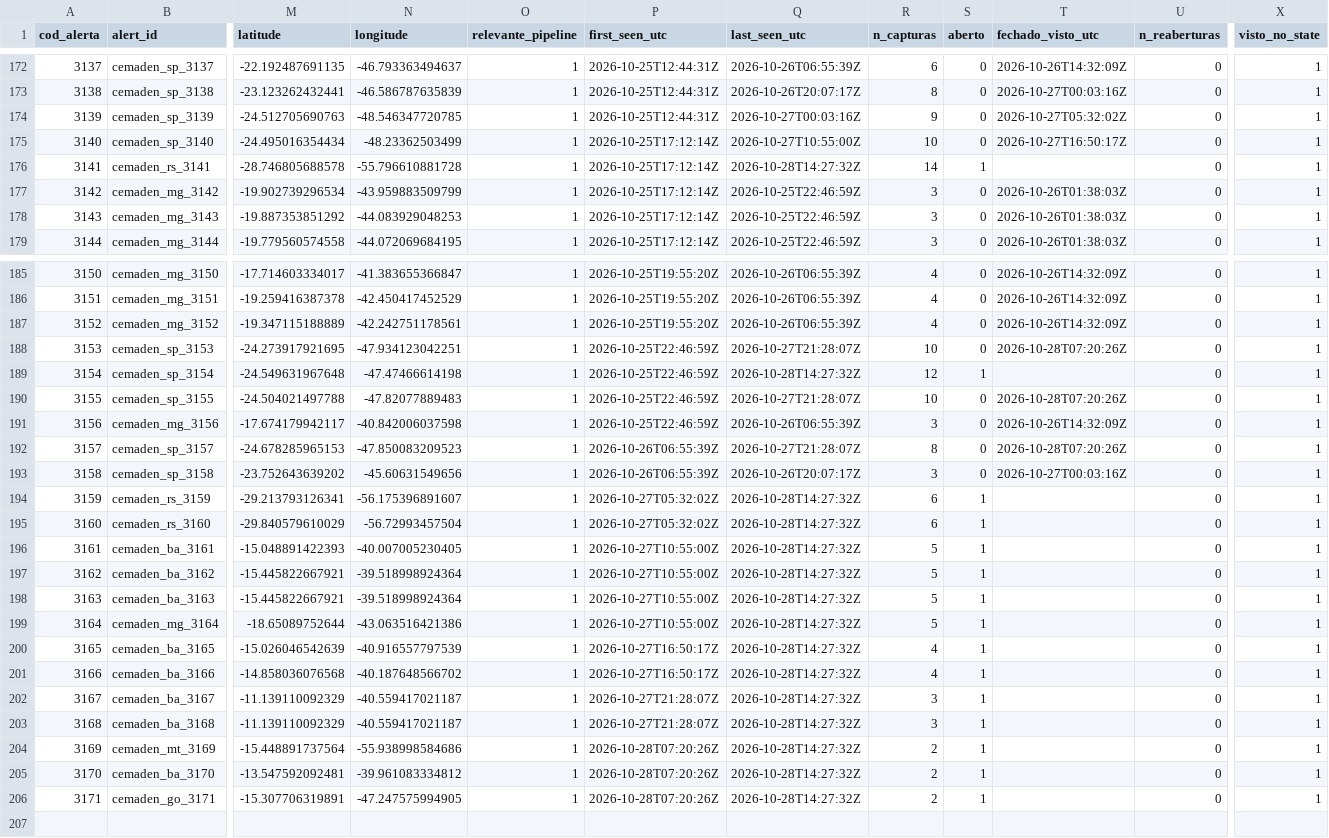
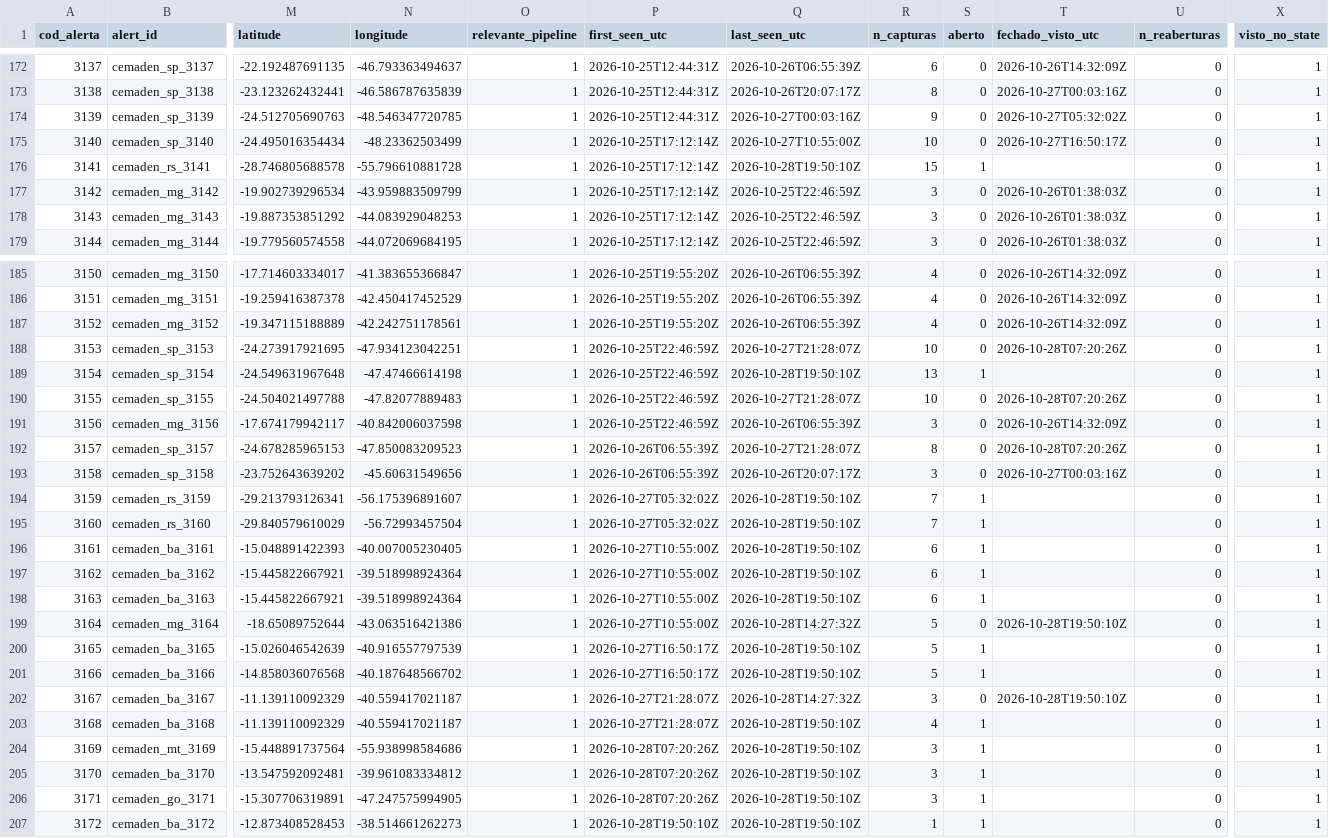
Before and after one commit to alvarocoutinho/crisis-dashboard, a CSV file: data/cemaden/alertas_observados.csv, drawn as a sheet; only a part is shown, gaps mark what is left out; rows hold the shown columns only; the diff names each change by its address in the sheet, - before the commit and + after, or states it on an @@ line.

```diff
--- a/data/cemaden/alertas_observados.csv
+++ b/data/cemaden/alertas_observados.csv
-Q176 (last_seen_utc): 2026-10-28T14:27:32Z
+Q176 (last_seen_utc): 2026-10-28T19:50:10Z
-R176 (n_capturas): 14
+R176 (n_capturas): 15
-Q189 (last_seen_utc): 2026-10-28T14:27:32Z
+Q189 (last_seen_utc): 2026-10-28T19:50:10Z
-R189 (n_capturas): 12
+R189 (n_capturas): 13
-Q194:Q198 (last_seen_utc): 2026-10-28T14:27:32Z
+Q194:Q198 (last_seen_utc): 2026-10-28T19:50:10Z
-R194:R195 (n_capturas): 6
+R194:R195 (n_capturas): 7
-R196:R198 (n_capturas): 5
+R196:R198 (n_capturas): 6
-S199 (aberto): 1
+S199 (aberto): 0
-T199 (fechado_visto_utc): (empty)
+T199 (fechado_visto_utc): 2026-10-28T19:50:10Z
-Q200:Q201 (last_seen_utc): 2026-10-28T14:27:32Z
+Q200:Q201 (last_seen_utc): 2026-10-28T19:50:10Z
-R200:R201 (n_capturas): 4
+R200:R201 (n_capturas): 5
-S202 (aberto): 1
+S202 (aberto): 0
-T202 (fechado_visto_utc): (empty)
+T202 (fechado_visto_utc): 2026-10-28T19:50:10Z
-Q203:Q206 (last_seen_utc): 2026-10-28T14:27:32Z
+Q203:Q206 (last_seen_utc): 2026-10-28T19:50:10Z
-R203 (n_capturas): 3
+R203 (n_capturas): 4
-R204:R206 (n_capturas): 2
+R204:R206 (n_capturas): 3
+row 207: 3172 | cemaden_ba_3172 | -12.873408528453 | -38.514661262273 | 1 | 2026-10-28T19:50:10Z | 2026-10-28T19:50:10Z | 1 | 1 |  | 0 | 1
```
Also changed, not shown: data/cemaden/capturas.csv, 1 other file.
